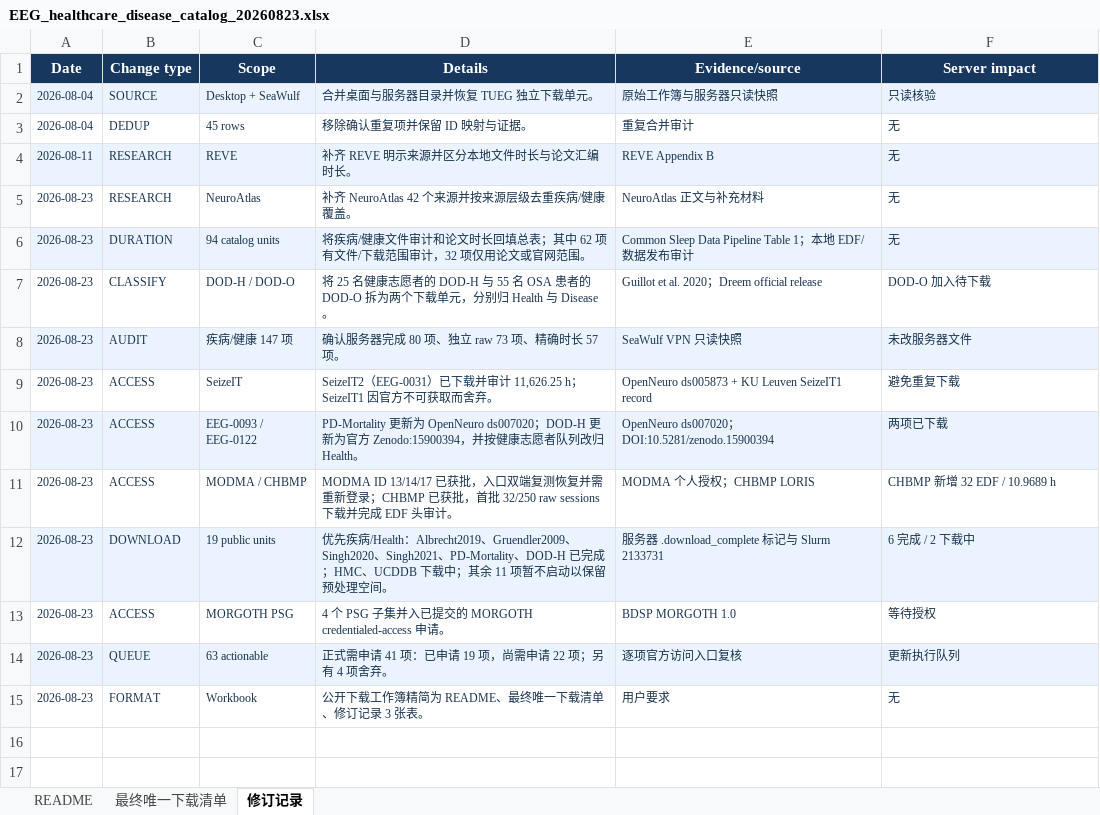
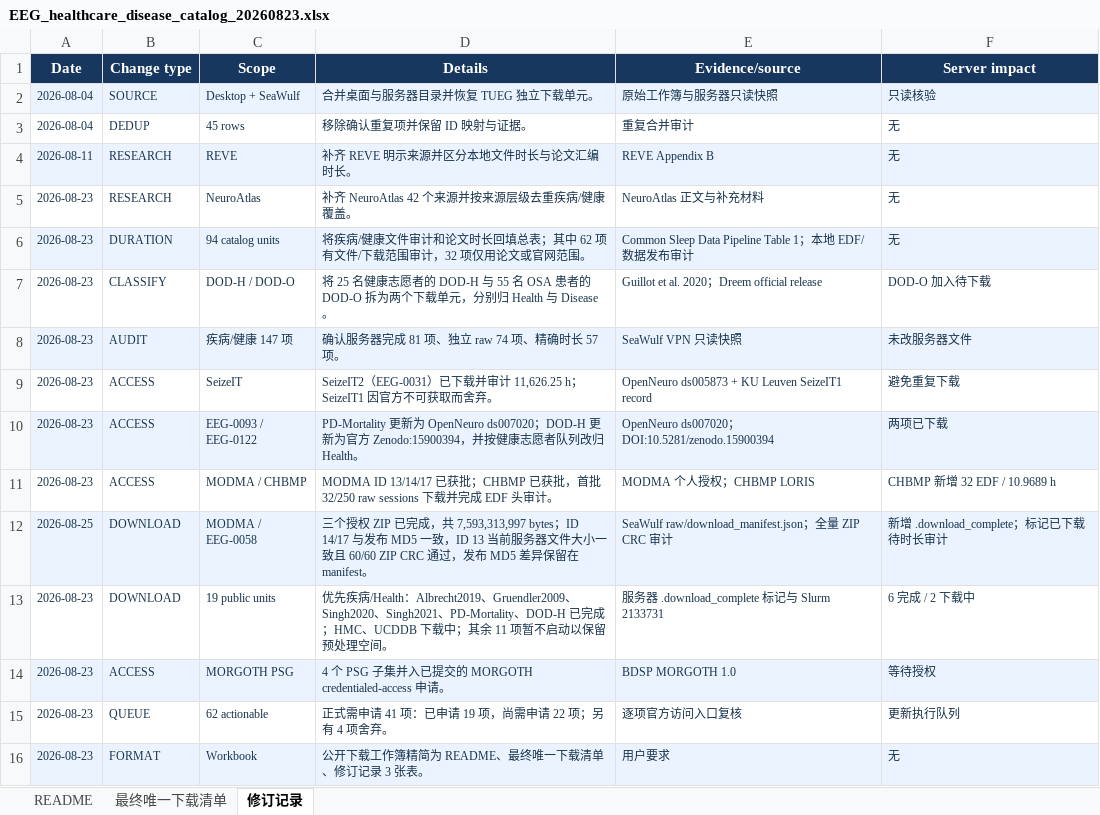
Before and after one commit to Townzc/Big-EEG-Data, an Excel workbook: EEG_healthcare_disease_catalog_20260823.xlsx, sheet 修订记录, drawn as a sheet; values as stored, in another font and other column widths than the file's, no borders; table styles not drawn; addresses are those after the commit; the diff names each change by its address in the sheet, - before the commit and + after, or states it on an @@ line.

Commit message:
Mark MODMA download complete across catalog

```diff
--- a/EEG_healthcare_disease_catalog_20260823.xlsx (sheet 修订记录)
+++ b/EEG_healthcare_disease_catalog_20260823.xlsx (sheet 修订记录)
-D8 (Details): 确认服务器完成 80 项、独立 raw 73 项、精确时长 57 项。
+D8 (Details): 确认服务器完成 81 项、独立 raw 74 项、精确时长 57 项。
-D11 (Details): …13/14/17 已获批，入口双端复测恢复并需重新登录；CHBMP 已获…
+D11 (Details): …13/14/17 已获批；CHBMP 已获…
+row 12: 2026-08-25 | DOWNLOAD | MODMA / EEG-0058 | 三个授权 ZIP 已完成，共 7,593,313,997 bytes；ID 14/17 与发布 MD5 一致，ID 13 当前服务器文件大小一致且 60/60 ZIP CRC 通过，发布 MD5 差异保留在 manifest。 | SeaWulf raw/download_manifest.json；全量 ZIP CRC 审计 | 新增 .download_complete；标记已下载待时长审计
-A13:F13 fill: #EAF3FF
+A13:F13 fill: none
-A14:F14 fill: none
+A14:F14 fill: #EAF3FF
-A15:F15 fill: #EAF3FF
+A15:F15 fill: none
-C15 (Scope): 63 actionable
+C15 (Scope): 62 actionable
-A16:F16 fill: none
+A16:F16 fill: #EAF3FF
```
Also changed, not shown: sheet README, sheet 最终唯一下载清单, public/EEG_healthcare_disease_catalog_20260823.xlsx, 8 other files.
